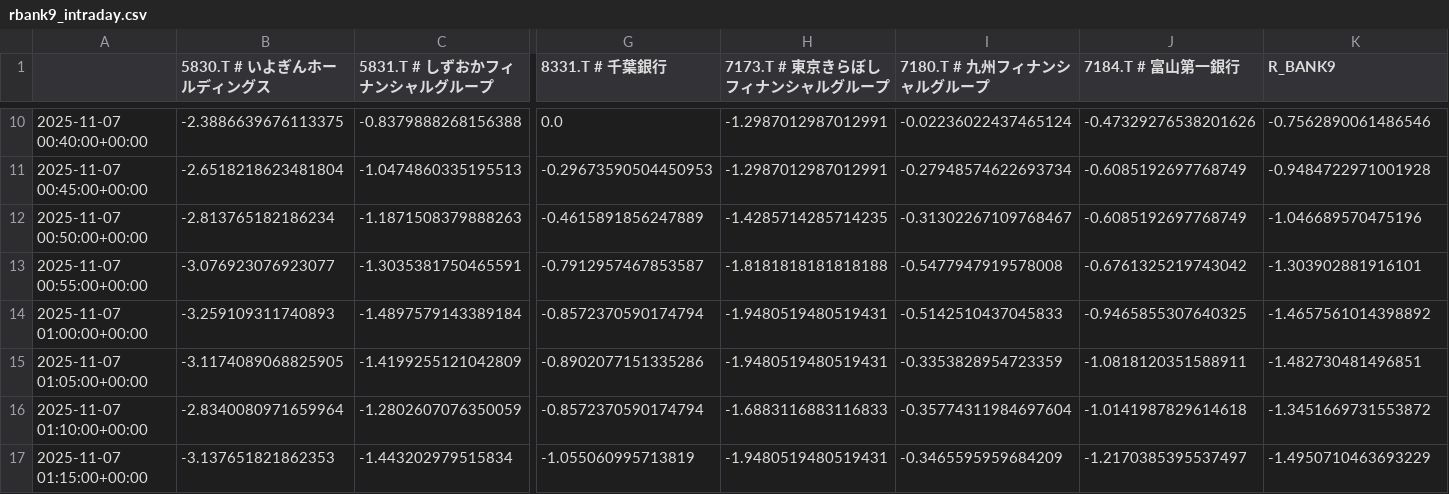
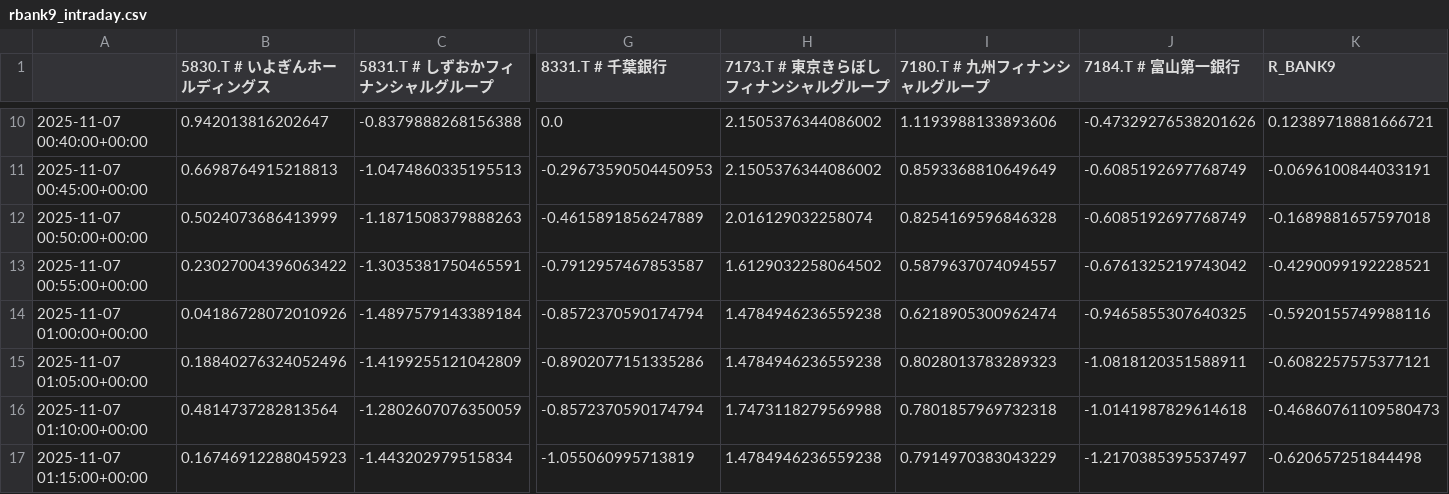
Before and after one commit to SakuraIndex/R-BANK9, a CSV file: docs/outputs/rbank9_intraday.csv, drawn as a sheet; only a part is shown, gaps mark what is left out; the diff covers the shown part only; the diff names each change by its address in the sheet, - before the commit and + after, or states it on an @@ line.

```diff
--- a/docs/outputs/rbank9_intraday.csv
+++ b/docs/outputs/rbank9_intraday.csv
-B10 (5830.T # いよぎんホールディングス): -2.3886639676113375
+B10 (5830.T # いよぎんホールディングス): 0.942013816202647
-H10:H11 (7173.T # 東京きらぼしフィナンシャルグループ): -1.2987012987012991
+H10:H11 (7173.T # 東京きらぼしフィナンシャルグループ): 2.1505376344086002
-I10 (7180.T # 九州フィナンシャルグループ): -0.02236022437465124
+I10 (7180.T # 九州フィナンシャルグループ): 1.1193988133893606
-K10 (R_BANK9): -0.7562890061486546
+K10 (R_BANK9): 0.12389718881666721
-B11 (5830.T # いよぎんホールディングス): -2.6518218623481804
+B11 (5830.T # いよぎんホールディングス): 0.6698764915218813
-I11 (7180.T # 九州フィナンシャルグループ): -0.27948574622693734
+I11 (7180.T # 九州フィナンシャルグループ): 0.8593368810649649
-K11 (R_BANK9): -0.9484722971001928
+K11 (R_BANK9): -0.0696100844033191
-B12 (5830.T # いよぎんホールディングス): -2.813765182186234
+B12 (5830.T # いよぎんホールディングス): 0.5024073686413999
-H12 (7173.T # 東京きらぼしフィナンシャルグループ): -1.4285714285714235
+H12 (7173.T # 東京きらぼしフィナンシャルグループ): 2.016129032258074
-I12 (7180.T # 九州フィナンシャルグループ): -0.31302267109768467
+I12 (7180.T # 九州フィナンシャルグループ): 0.8254169596846328
-K12 (R_BANK9): -1.046689570475196
+K12 (R_BANK9): -0.1689881657597018
-B13 (5830.T # いよぎんホールディングス): -3.076923076923077
+B13 (5830.T # いよぎんホールディングス): 0.23027004396063422
-H13 (7173.T # 東京きらぼしフィナンシャルグループ): -1.8181818181818188
+H13 (7173.T # 東京きらぼしフィナンシャルグループ): 1.6129032258064502
-I13 (7180.T # 九州フィナンシャルグループ): -0.5477947919578008
+I13 (7180.T # 九州フィナンシャルグループ): 0.5879637074094557
-K13 (R_BANK9): -1.303902881916101
+K13 (R_BANK9): -0.4290099192228521
-B14 (5830.T # いよぎんホールディングス): -3.259109311740893
+B14 (5830.T # いよぎんホールディングス): 0.04186728072010926
-H14:H15 (7173.T # 東京きらぼしフィナンシャルグループ): -1.9480519480519431
+H14:H15 (7173.T # 東京きらぼしフィナンシャルグループ): 1.4784946236559238
-I14 (7180.T # 九州フィナンシャルグループ): -0.5142510437045833
+I14 (7180.T # 九州フィナンシャルグループ): 0.6218905300962474
-K14 (R_BANK9): -1.4657561014398892
+K14 (R_BANK9): -0.5920155749988116
-B15 (5830.T # いよぎんホールディングス): -3.1174089068825905
+B15 (5830.T # いよぎんホールディングス): 0.18840276324052496
-I15 (7180.T # 九州フィナンシャルグループ): -0.3353828954723359
+I15 (7180.T # 九州フィナンシャルグループ): 0.8028013783289323
-K15 (R_BANK9): -1.482730481496851
+K15 (R_BANK9): -0.6082257575377121
-B16 (5830.T # いよぎんホールディングス): -2.8340080971659964
+B16 (5830.T # いよぎんホールディングス): 0.4814737282813564
-H16 (7173.T # 東京きらぼしフィナンシャルグループ): -1.6883116883116833
+H16 (7173.T # 東京きらぼしフィナンシャルグループ): 1.7473118279569988
-I16 (7180.T # 九州フィナンシャルグループ): -0.35774311984697604
+I16 (7180.T # 九州フィナンシャルグループ): 0.7801857969732318
-K16 (R_BANK9): -1.3451669731553872
+K16 (R_BANK9): -0.46860761109580473
-B17 (5830.T # いよぎんホールディングス): -3.137651821862353
+B17 (5830.T # いよぎんホールディングス): 0.16746912288045923
-H17 (7173.T # 東京きらぼしフィナンシャルグループ): -1.9480519480519431
+H17 (7173.T # 東京きらぼしフィナンシャルグループ): 1.4784946236559238
-I17 (7180.T # 九州フィナンシャルグループ): -0.3465595959684209
+I17 (7180.T # 九州フィナンシャルグループ): 0.7914970383043229
-K17 (R_BANK9): -1.4950710463693229
+K17 (R_BANK9): -0.620657251844498
```
Also changed, not shown: 2 added rows and 142 edited cells elsewhere in this file, 2 other files.
